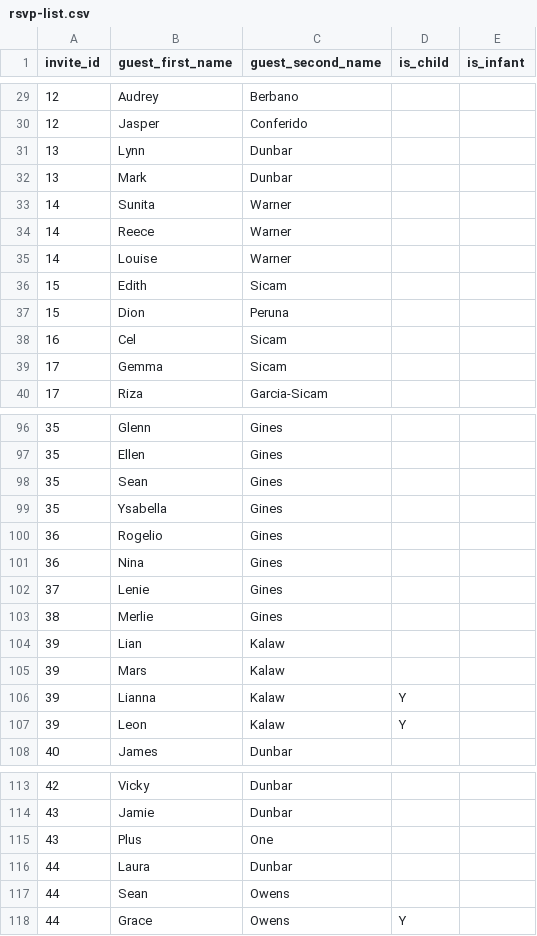
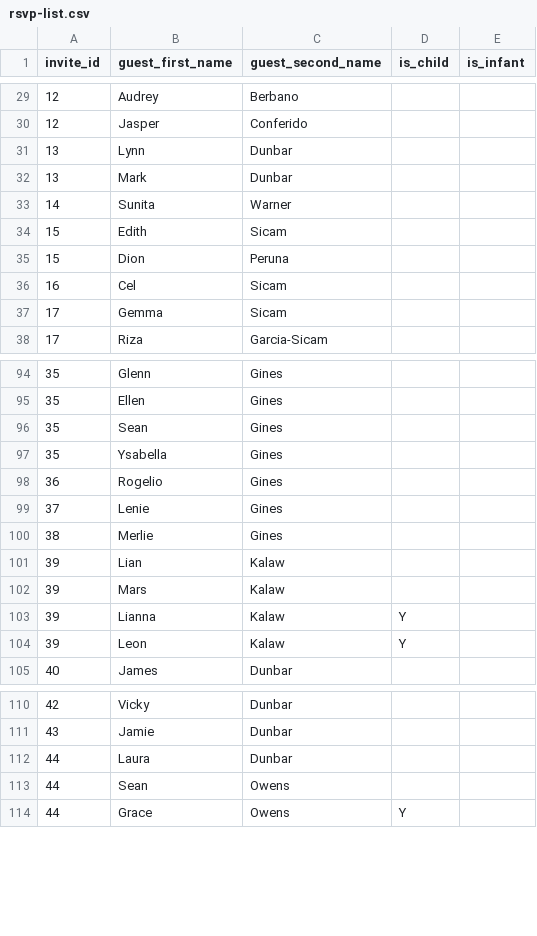
Before and after one commit to MarkJamesDunbar/our-wedding-rsvp-site, a CSV file: backend/data/rsvp-list.csv, drawn as a sheet; only a part is shown, gaps mark what is left out; removed rows and columns are numbered as before the commit, all else as after; the diff covers the shown part only; the diff names each change by its address in the sheet, - before the commit and + after, or states it on an @@ line.

```diff
--- a/backend/data/rsvp-list.csv
+++ b/backend/data/rsvp-list.csv
-row 34: 14 | Reece | Warner
-row 35: 14 | Louise | Warner
-row 101: 36 | Nina | Gines
-row 115: 43 | Plus | One
```
Also changed, not shown: 1 added row, 3 removed rows and 23 edited cells elsewhere in this file, 8 other files.
